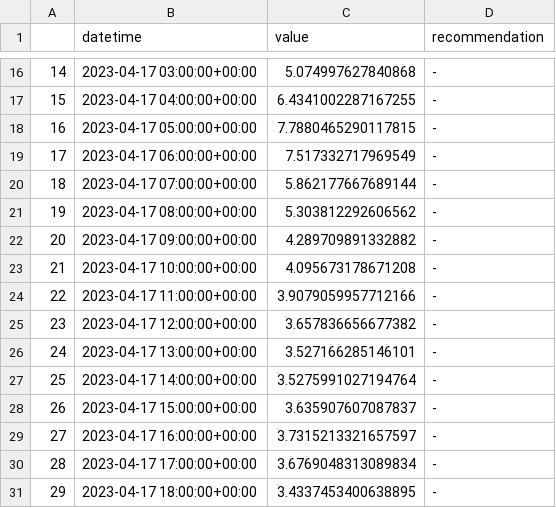
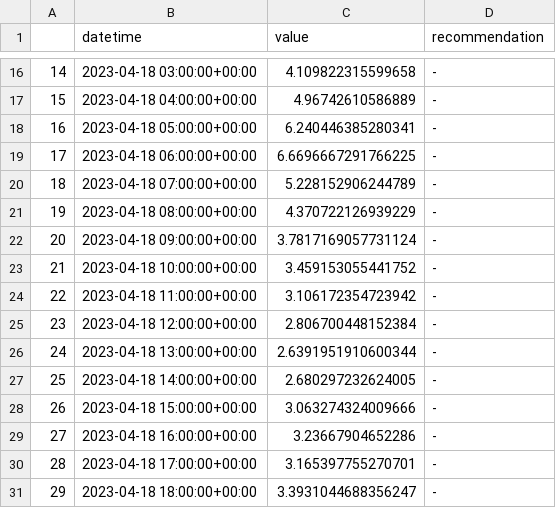
Before and after one commit to IDS-mini/electricity, a CSV file: forecast_data/forecasts.csv, drawn as a sheet; only a part is shown, gaps mark what is left out; the diff covers the shown part only.

Commit message:
Forecast update

```diff
--- a/forecast_data/forecasts.csv
+++ b/forecast_data/forecasts.csv
@@ -16,16 +16,16 @@
-14,2023-04-17 03:00:00+00:00,5.074997627840868,-
-15,2023-04-17 04:00:00+00:00,6.4341002287167255,-
-16,2023-04-17 05:00:00+00:00,7.7880465290117815,-
-17,2023-04-17 06:00:00+00:00,7.517332717969549,-
-18,2023-04-17 07:00:00+00:00,5.862177667689144,-
-19,2023-04-17 08:00:00+00:00,5.303812292606562,-
-20,2023-04-17 09:00:00+00:00,4.289709891332882,-
-21,2023-04-17 10:00:00+00:00,4.095673178671208,-
-22,2023-04-17 11:00:00+00:00,3.9079059957712166,-
-23,2023-04-17 12:00:00+00:00,3.657836656677382,-
-24,2023-04-17 13:00:00+00:00,3.527166285146101,-
-25,2023-04-17 14:00:00+00:00,3.5275991027194764,-
-26,2023-04-17 15:00:00+00:00,3.635907607087837,-
-27,2023-04-17 16:00:00+00:00,3.7315213321657597,-
-28,2023-04-17 17:00:00+00:00,3.6769048313089834,-
-29,2023-04-17 18:00:00+00:00,3.4337453400638895,-
+14,2023-04-18 03:00:00+00:00,4.109822315599658,-
+15,2023-04-18 04:00:00+00:00,4.96742610586889,-
+16,2023-04-18 05:00:00+00:00,6.240446385280341,-
+17,2023-04-18 06:00:00+00:00,6.6696667291766225,-
+18,2023-04-18 07:00:00+00:00,5.228152906244789,-
+19,2023-04-18 08:00:00+00:00,4.370722126939229,-
+20,2023-04-18 09:00:00+00:00,3.7817169057731124,-
+21,2023-04-18 10:00:00+00:00,3.459153055441752,-
+22,2023-04-18 11:00:00+00:00,3.106172354723942,-
+23,2023-04-18 12:00:00+00:00,2.806700448152384,-
+24,2023-04-18 13:00:00+00:00,2.6391951910600344,-
+25,2023-04-18 14:00:00+00:00,2.680297232624005,-
+26,2023-04-18 15:00:00+00:00,3.063274324009666,-
+27,2023-04-18 16:00:00+00:00,3.23667904652286,-
+28,2023-04-18 17:00:00+00:00,3.165397755270701,-
+29,2023-04-18 18:00:00+00:00,3.3931044688356247,-
```
Also changed, not shown: 130 edited cells elsewhere in this file.
